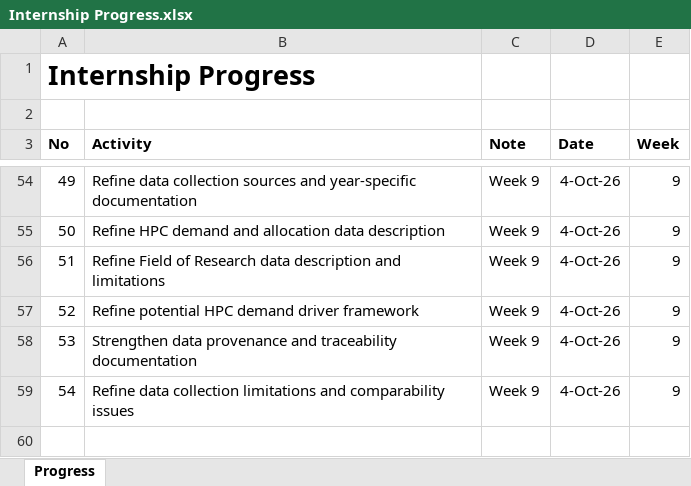
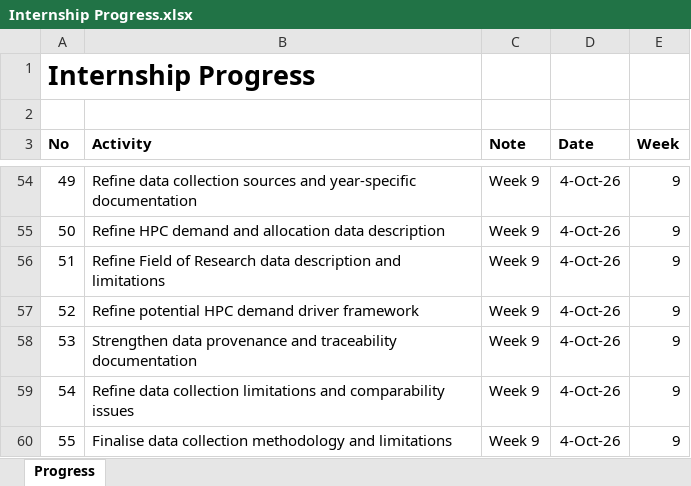
Before and after one commit to yusufkurniar/aas-supercomputing-demand-forecasting, an Excel workbook: assets/progress/Internship Progress.xlsx, sheet Progress, drawn as a sheet; only a part is shown, gaps mark what is left out; values as stored, in another font and other column widths than the file's, no borders; the diff names each change by its address in the sheet, - before the commit and + after, or states it on an @@ line.

Commit message:
Finalise data collection methodology and limitations
- refine the scope and purpose of the data collection stage
- clarify use of NCI, Pawsey and NCMAS source families
- document the analytical-year convention for historical source periods
- retain year-specific source documentation and provenance metadata
- distinguish requested and allocated compute measures
- preserve original compute units before standardisation and conversion
- clarify the limitations of historical Field of Research composition
- define estimated FoR demand as an analytical proxy
- treat funding, workforce and research activity as candidate demand drivers
- strengthen traceability for reported, derived and proxy observations
- document historical comparability and reporting-scope limitations
- acknowledge that observed requests may understate underlying demand

```diff
--- a/assets/progress/Internship Progress.xlsx (sheet Progress)
+++ b/assets/progress/Internship Progress.xlsx (sheet Progress)
+row 60: 55 | Finalise data collection methodology and limitations | Week 9 | 4-Oct-26 | 9
```
Also changed, not shown: 4 other files.
